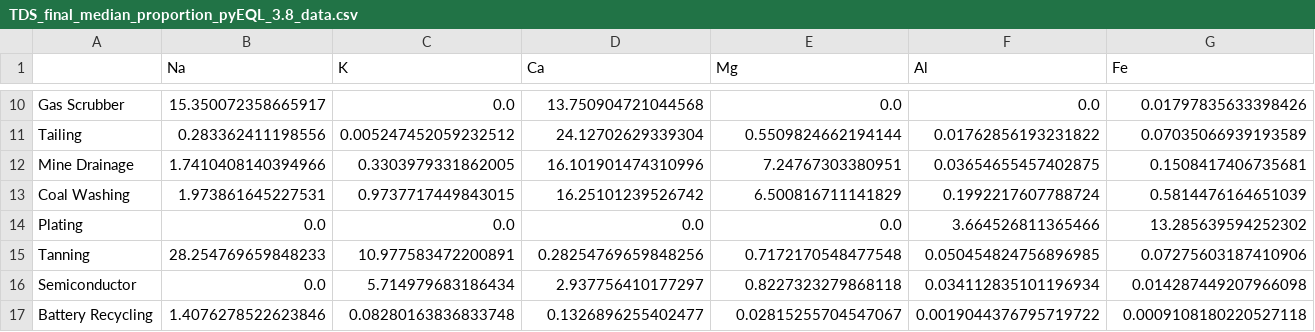
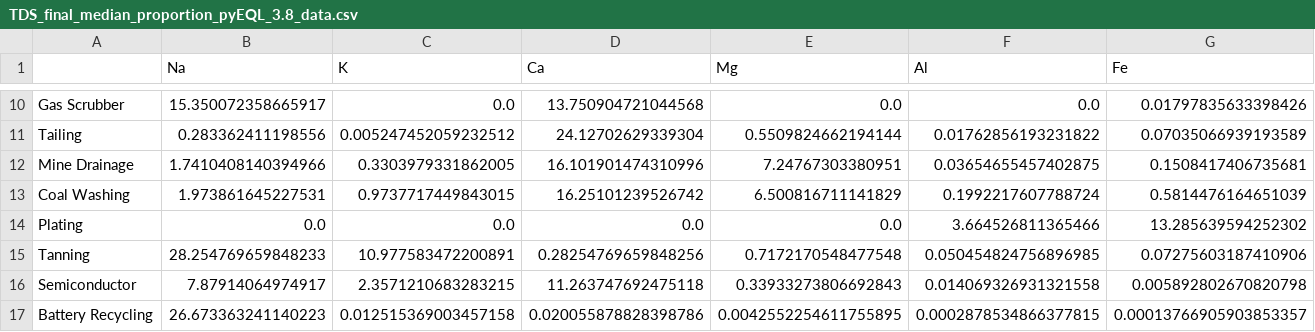
Before and after one commit to SuixiongTay/ww-proportion-analysis, a CSV file: ww-outputs/TDS_final_median_proportion_pyEQL_3.8_data.csv, drawn as a sheet; only a part is shown, gaps mark what is left out; the diff covers the shown part only; the diff names each change by its address in the sheet, - before the commit and + after, or states it on an @@ line.

Commit message:
corrected csv with new median

```diff
--- a/ww-outputs/TDS_final_median_proportion_pyEQL_3.8_data.csv
+++ b/ww-outputs/TDS_final_median_proportion_pyEQL_3.8_data.csv
-B16 (Na): 0.0
+B16 (Na): 7.87914064974917
-C16 (K): 5.714979683186434
+C16 (K): 2.3571210683283215
-D16 (Ca): 2.937756410177297
+D16 (Ca): 11.263747692475118
-E16 (Mg): 0.8227323279868118
+E16 (Mg): 0.33933273806692843
-F16 (Al): 0.034112835101196934
+F16 (Al): 0.014069326931321558
-G16 (Fe): 0.014287449207966098
+G16 (Fe): 0.005892802670820798
-B17 (Na): 1.4076278522623846
+B17 (Na): 26.673363241140223
-C17 (K): 0.08280163836833748
+C17 (K): 0.012515369003457158
-D17 (Ca): 0.1326896255402477
+D17 (Ca): 0.020055878828398786
-E17 (Mg): 0.02815255704547067
+E17 (Mg): 0.0042552254611755895
-F17 (Al): 0.0019044376795719722
+F17 (Al): 0.0002878534866377815
-G17 (Fe): 0.0009108180220527118
+G17 (Fe): 0.00013766905903853357
```
Also changed, not shown: 22 edited cells elsewhere in this file.
